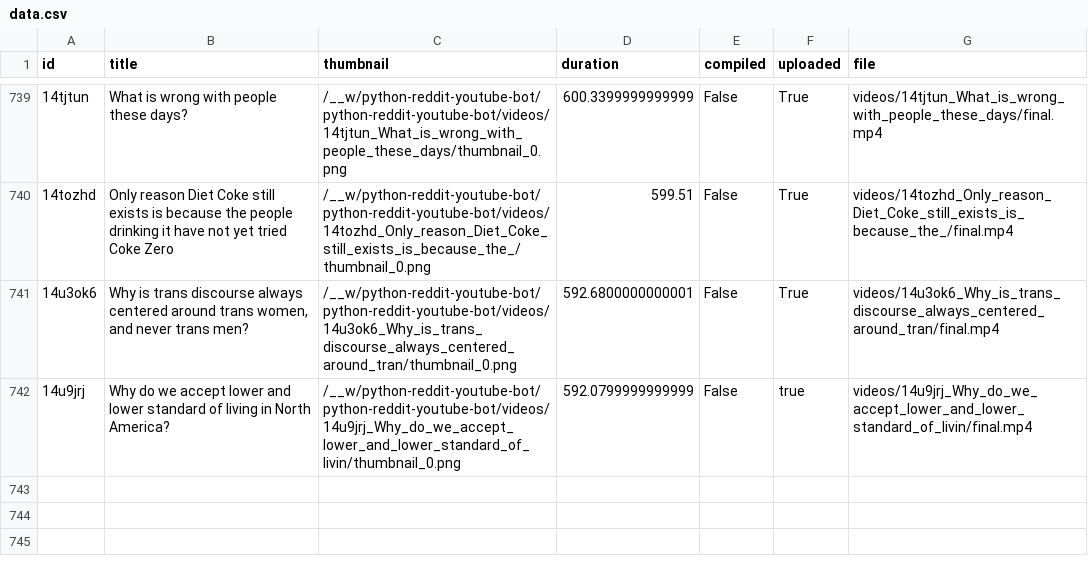
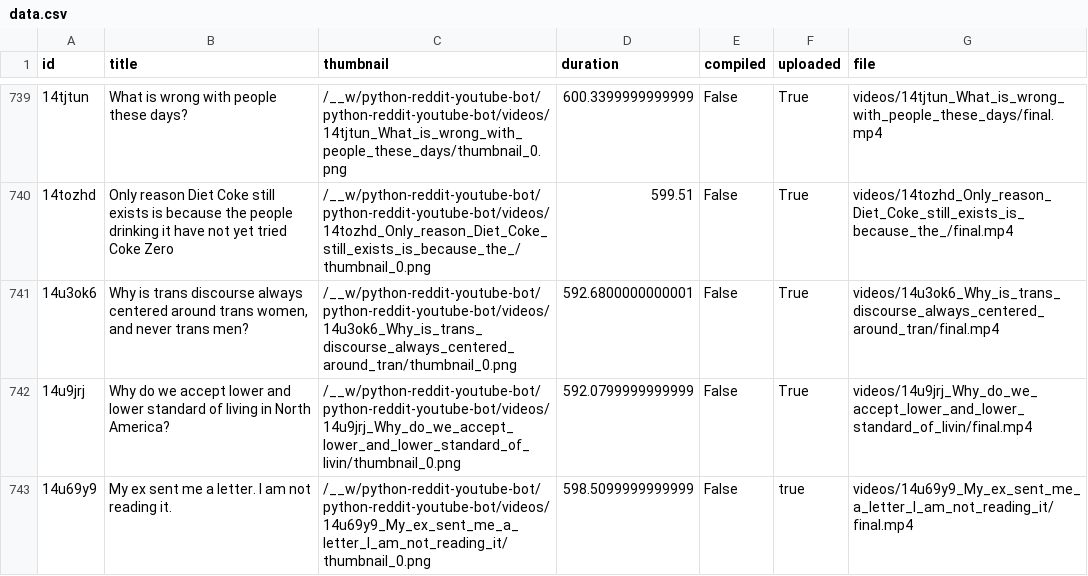
Before and after one commit to alexlaverty/python-reddit-youtube-bot, a CSV file: data.csv, drawn as a sheet; only a part is shown, gaps mark what is left out; the diff names each change by its address in the sheet, - before the commit and + after, or states it on an @@ line.

```diff
--- a/data.csv
+++ b/data.csv
-F742 (uploaded): true
+F742 (uploaded): True
+row 743: 14u69y9 | My ex sent me a letter. I am not reading it. | /__w/python-reddit-youtube-bot/python-reddit-youtube-bot/videos/14u69y9_My_ex_sent_me_a_letter_I_am_not_reading_it/thumbnail_0.png | 598.5099999999999 | False | true | videos/14u69y9_My_ex_sent_me_a_letter_I_am_not_reading_it/final.mp4
```
